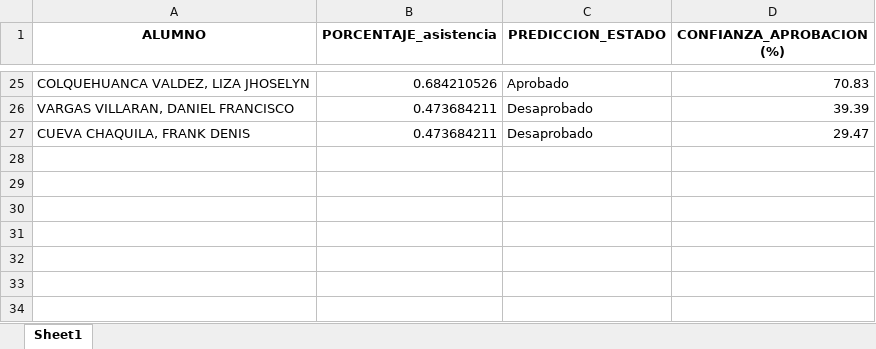
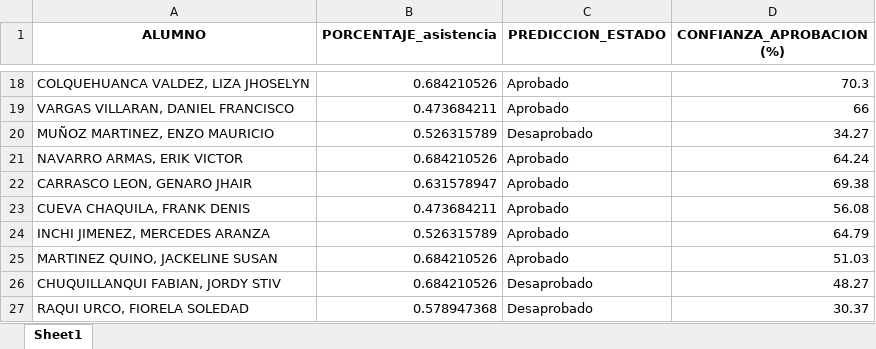
Before and after one commit to danhv19/NW, an Excel workbook: uploads/prediction/resultados_prediccion.xlsx, sheet Sheet1, drawn as a sheet; only a part is shown, gaps mark what is left out; values as stored, in another font and other column widths than the file's, no borders; addresses are those after the commit; the diff covers the shown part only; the diff names each change by its address in the sheet, - before the commit and + after, or states it on an @@ line.

```diff
--- a/uploads/prediction/resultados_prediccion.xlsx (sheet Sheet1)
+++ b/uploads/prediction/resultados_prediccion.xlsx (sheet Sheet1)
-D18 (CONFIANZA_APROBACION (%)): 70.83
+D18 (CONFIANZA_APROBACION (%)): 70.3
-C19 (PREDICCION_ESTADO): Desaprobado
+C19 (PREDICCION_ESTADO): Aprobado
-D19 (CONFIANZA_APROBACION (%)): 39.39
+D19 (CONFIANZA_APROBACION (%)): 66
+row 20: MUÑOZ MARTINEZ, ENZO MAURICIO | 0.526315789 | Desaprobado | 34.27
+row 21: NAVARRO ARMAS, ERIK VICTOR | 0.684210526 | Aprobado | 64.24
+row 22: CARRASCO LEON, GENARO JHAIR | 0.631578947 | Aprobado | 69.38
-C23 (PREDICCION_ESTADO): Desaprobado
+C23 (PREDICCION_ESTADO): Aprobado
-D23 (CONFIANZA_APROBACION (%)): 29.47
+D23 (CONFIANZA_APROBACION (%)): 56.08
+row 24: INCHI JIMENEZ, MERCEDES ARANZA | 0.526315789 | Aprobado | 64.79
+row 25: MARTINEZ QUINO, JACKELINE SUSAN | 0.684210526 | Aprobado | 51.03
+row 26: CHUQUILLANQUI FABIAN, JORDY STIV | 0.684210526 | Desaprobado | 48.27
+row 27: RAQUI URCO, FIORELA SOLEDAD | 0.578947368 | Desaprobado | 30.37
```
Also changed, not shown: 6 added rows, 13 removed rows and 13 edited cells elsewhere in this sheet, uploads/prediction/data-_pruebas.xlsx, uploads/training/Data_-_consolidada.xlsx, 24 other files.
